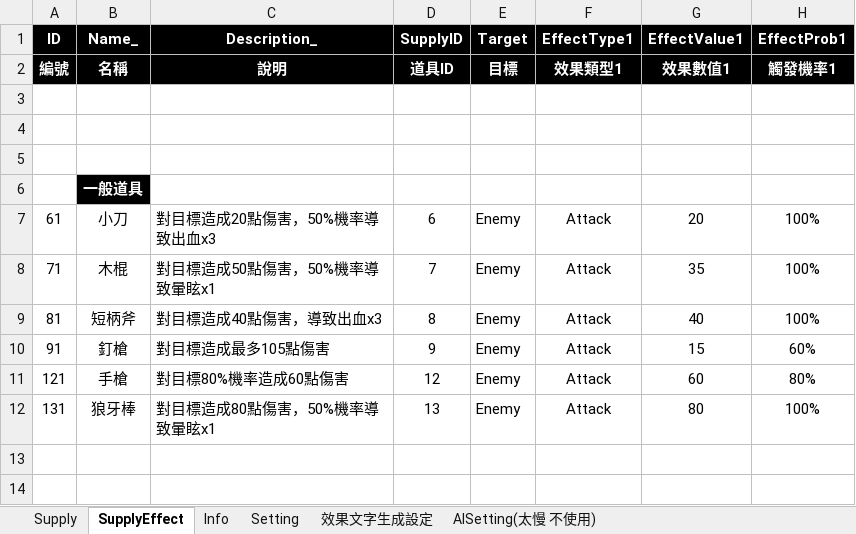
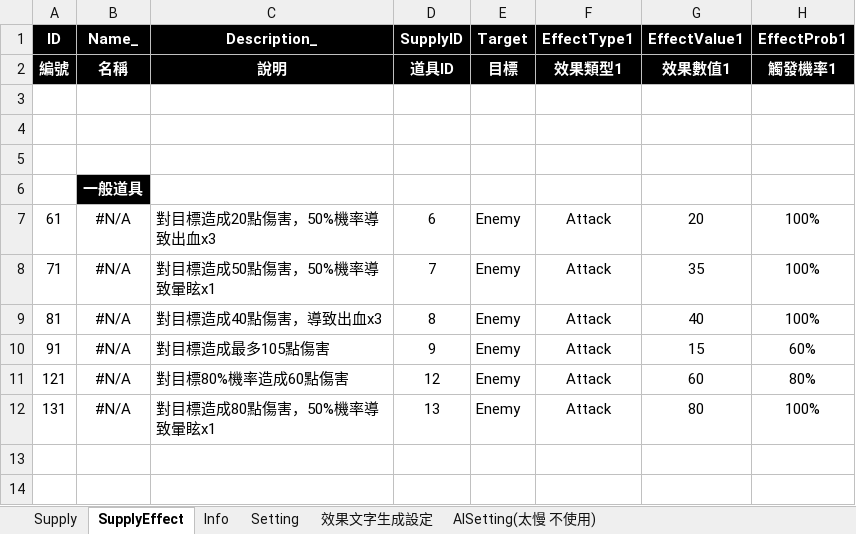
Before and after one commit to scozfortest/thedoor, an Excel workbook: Design/Supply.xlsm, sheet SupplyEffect, drawn as a sheet; only a part is shown; values as stored, in another font and other column widths than the file's, no borders; charts and pictures not drawn; the diff names each change by its address in the sheet, - before the commit and + after, or states it on an @@ line.

```diff
--- a/Design/Supply.xlsm (sheet SupplyEffect)
+++ b/Design/Supply.xlsm (sheet SupplyEffect)
-B7 (Name_): 小刀
+B7 (Name_): #N/A
-B8 (Name_): 木棍
+B8 (Name_): #N/A
-B9 (Name_): 短柄斧
+B9 (Name_): #N/A
-B10 (Name_): 釘槍
+B10 (Name_): #N/A
-B11 (Name_): 手槍
+B11 (Name_): #N/A
-B12 (Name_): 狼牙棒
+B12 (Name_): #N/A
```
Also changed, not shown: sheet Supply, sheet Setting, formulas that keep their value, Design/GameSetting.xlsm, Design/String.xlsm, 17 other files.
